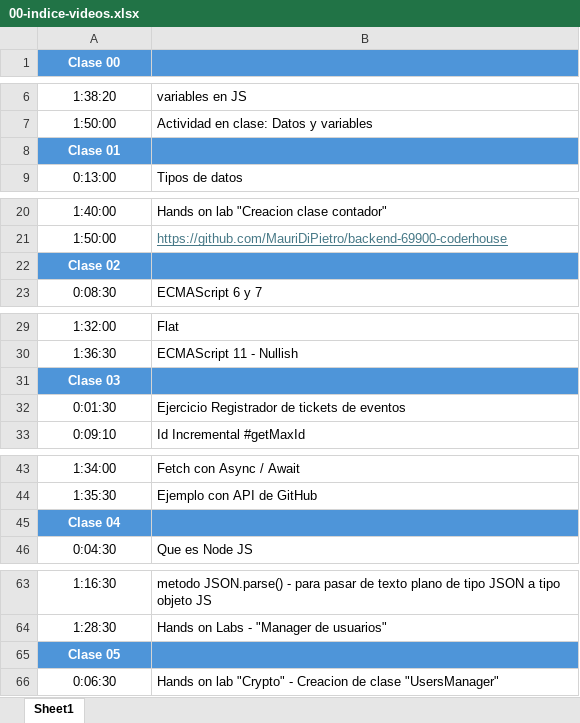
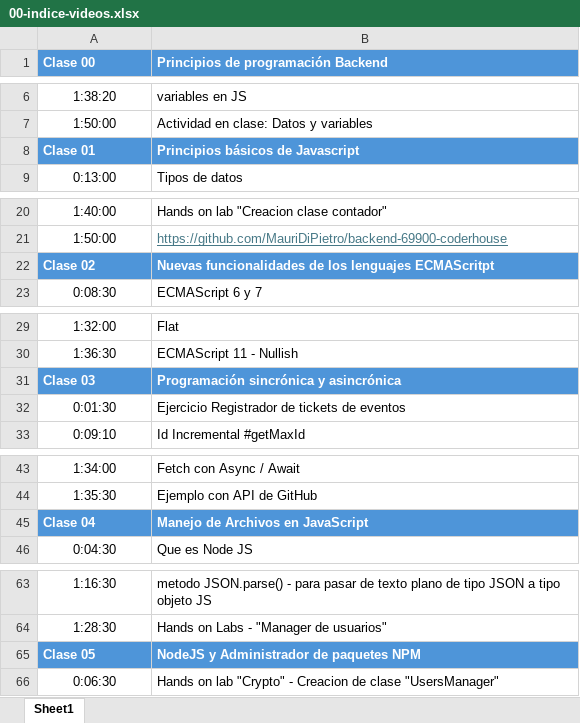
Before and after one commit to cendezgh/indice-videos-backend-I, an Excel workbook: 00-indice-videos.xlsx, sheet Sheet1, drawn as a sheet; only a part is shown, gaps mark what is left out; values as stored, in another font and other column widths than the file's, no borders; the diff covers the shown part only; the diff names each change by its address in the sheet, - before the commit and + after, or states it on an @@ line.

```diff
--- a/00-indice-videos.xlsx (sheet Sheet1)
+++ b/00-indice-videos.xlsx (sheet Sheet1)
-A1 alignment: center
+A1 alignment: left
-B1: (empty)
+B1: Principios de programación Backend
-A8 alignment: center
+A8 alignment: left
-B8: (empty)
+B8: Principios básicos de Javascript
-A22 alignment: center
+A22 alignment: left
-B22: (empty)
+B22: Nuevas funcionalidades de los lenguajes ECMAScritpt
-A31 alignment: center
+A31 alignment: left
-B31: (empty)
+B31: Programación sincrónica y asincrónica
-A45 alignment: center
+A45 alignment: left
-B45: (empty)
+B45: Manejo de Archivos en JavaScript
-A65 alignment: center
+A65 alignment: left
-B65: (empty)
+B65: NodeJS y Administrador de paquetes NPM
```
Also changed, not shown: 136 added rows, 3 edited cells and cell formats elsewhere in this sheet.
